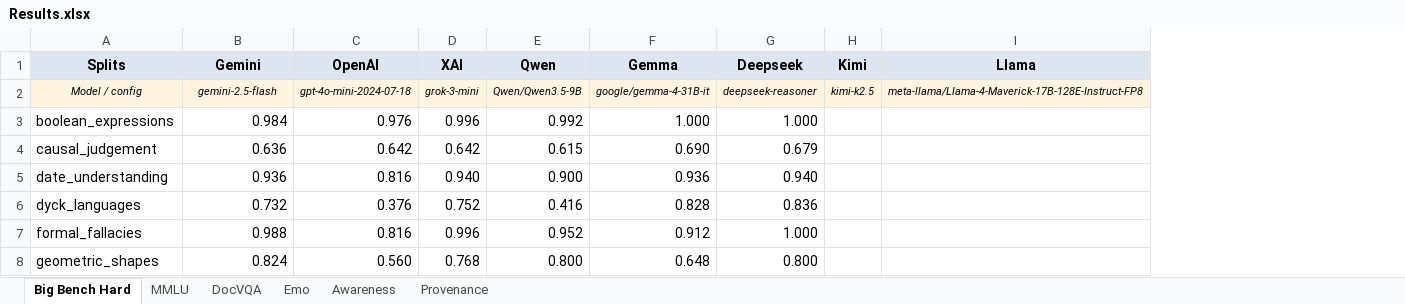
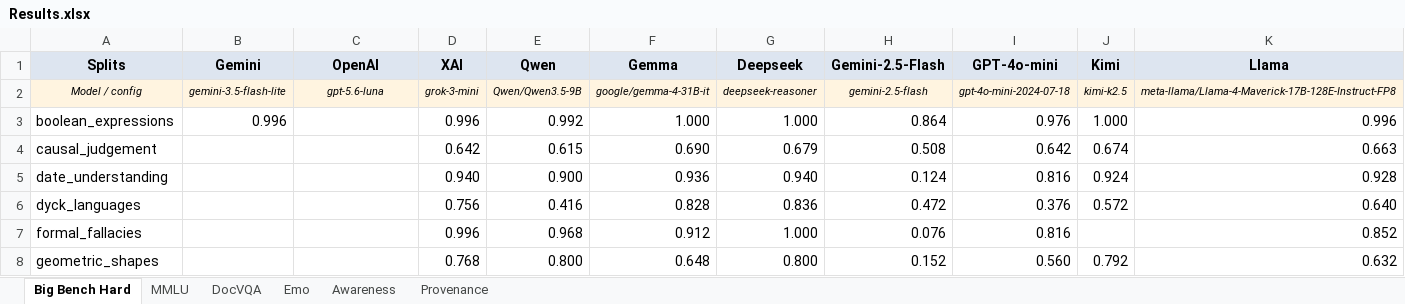
Before and after one commit to Harrybido2711/hai-teams, an Excel workbook: Results.xlsx, sheet Big Bench Hard, drawn as a sheet; only a part is shown; values as stored, in another font and other column widths than the file's, no borders; addresses are those after the commit; the diff covers the shown part only; the diff names each change by its address in the sheet, - before the commit and + after, or states it on an @@ line.

```diff
--- a/Results.xlsx (sheet Big Bench Hard)
+++ b/Results.xlsx (sheet Big Bench Hard)
+column H (Gemini-2.5-Flash), rows 2-8: gemini-2.5-flash | 0.864 | 0.508 | 0.124 | 0.472 | 0.076 | 0.152
+column I (GPT-4o-mini), rows 2-8: gpt-4o-mini-2024-07-18 | 0.976 | 0.642 | 0.816 | 0.376 | 0.816 | 0.560
-B2 (Gemini): gemini-2.5-flash
+B2 (Gemini): gemini-3.5-flash-lite
-C2 (OpenAI): gpt-4o-mini-2024-07-18
+C2 (OpenAI): gpt-5.6-luna
-B3 (Gemini): 0.984
+B3 (Gemini): 0.996
-C3 (OpenAI): 0.976
+C3 (OpenAI): (empty)
-J3 (Kimi): (empty)
+J3 (Kimi): 1.000
-K3 (Llama): (empty)
+K3 (Llama): 0.996
-B4 (Gemini): 0.636
+B4 (Gemini): (empty)
-C4 (OpenAI): 0.642
+C4 (OpenAI): (empty)
-J4 (Kimi): (empty)
+J4 (Kimi): 0.674
-K4 (Llama): (empty)
+K4 (Llama): 0.663
-B5 (Gemini): 0.936
+B5 (Gemini): (empty)
-C5 (OpenAI): 0.816
+C5 (OpenAI): (empty)
-J5 (Kimi): (empty)
+J5 (Kimi): 0.924
-K5 (Llama): (empty)
+K5 (Llama): 0.928
-B6 (Gemini): 0.732
+B6 (Gemini): (empty)
-C6 (OpenAI): 0.376
+C6 (OpenAI): (empty)
-D6 (XAI): 0.752
+D6 (XAI): 0.756
-J6 (Kimi): (empty)
+J6 (Kimi): 0.572
-K6 (Llama): (empty)
+K6 (Llama): 0.640
-B7 (Gemini): 0.988
+B7 (Gemini): (empty)
-C7 (OpenAI): 0.816
+C7 (OpenAI): (empty)
-E7 (Qwen): 0.952
+E7 (Qwen): 0.968
-K7 (Llama): (empty)
+K7 (Llama): 0.852
-B8 (Gemini): 0.824
+B8 (Gemini): (empty)
-C8 (OpenAI): 0.560
+C8 (OpenAI): (empty)
-J8 (Kimi): (empty)
+J8 (Kimi): 0.792
-K8 (Llama): (empty)
+K8 (Llama): 0.632
```
Also changed, not shown: 51 edited cells elsewhere in this sheet, sheet Provenance, Final_Result.xlsx, 1 other file.
